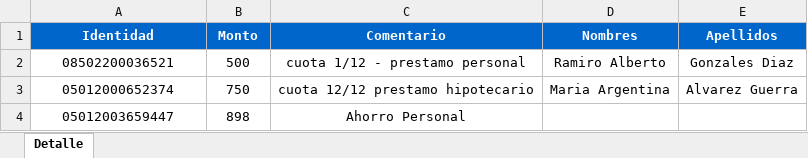
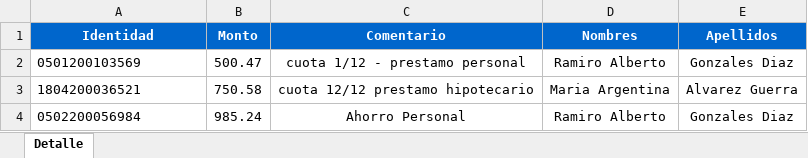
Before and after one commit to academia-de-programadores/ERP_GMEDINA, an Excel workbook: ERP_GMEDINA/Content/PlanillasInstitucionesFinancieras/Deduccion_Planilla_Prueba.xlsx, sheet Detalle, drawn as a sheet; values as stored, in another font and other column widths than the file's, no borders; removed rows and columns are numbered as before the commit, all else as after; the diff names each change by its address in the sheet, - before the commit and + after, or states it on an @@ line.

```diff
--- a/ERP_GMEDINA/Content/PlanillasInstitucionesFinancieras/Deduccion_Planilla_Prueba.xlsx (sheet Detalle)
+++ b/ERP_GMEDINA/Content/PlanillasInstitucionesFinancieras/Deduccion_Planilla_Prueba.xlsx (sheet Detalle)
-A2 (Identidad): 08502200036521
+A2 (Identidad): 0501200103569
-A2:A3 alignment: center
+A2:A3 alignment: left
-B2 (Monto): 500
+B2 (Monto): 500.47
-A3 (Identidad): 05012000652374
+A3 (Identidad): 1804200036521
-B3 (Monto): 750
+B3 (Monto): 750.58
-row 4: 05012003659447 | 898 | Ahorro Personal
+row 4: 0502200056984 | 985.24 | Ahorro Personal | Ramiro Alberto | Gonzales Diaz
```
Also changed, not shown: 6 other files.
